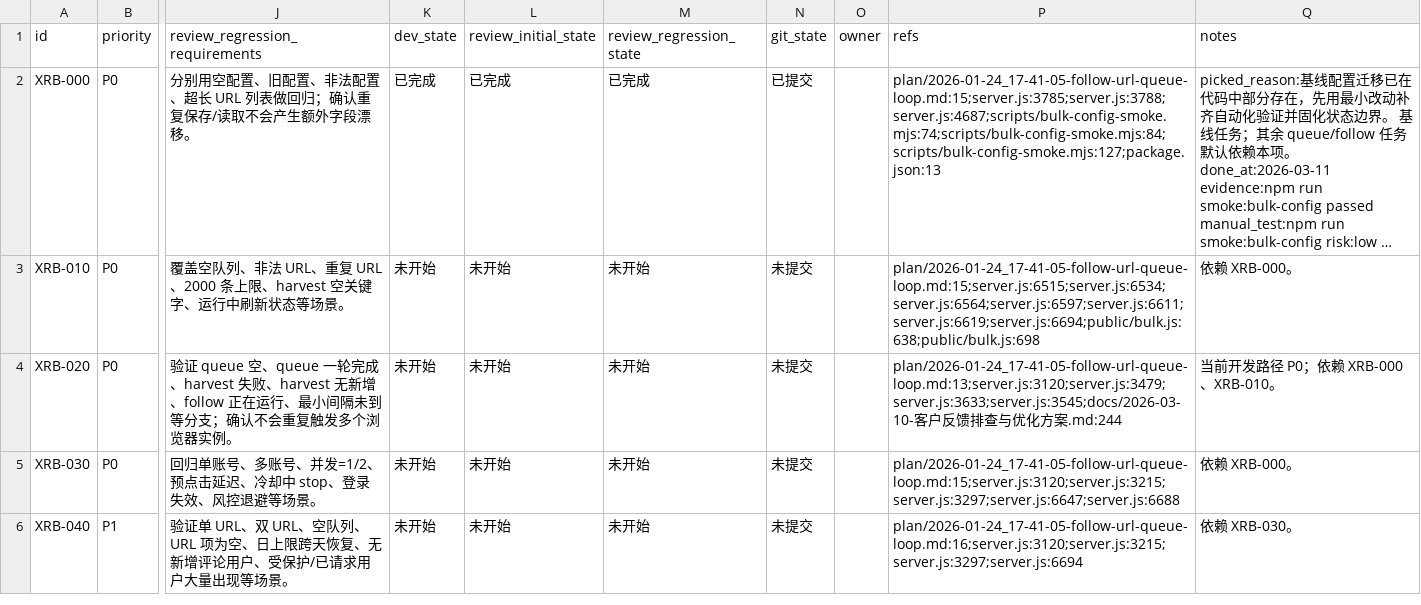
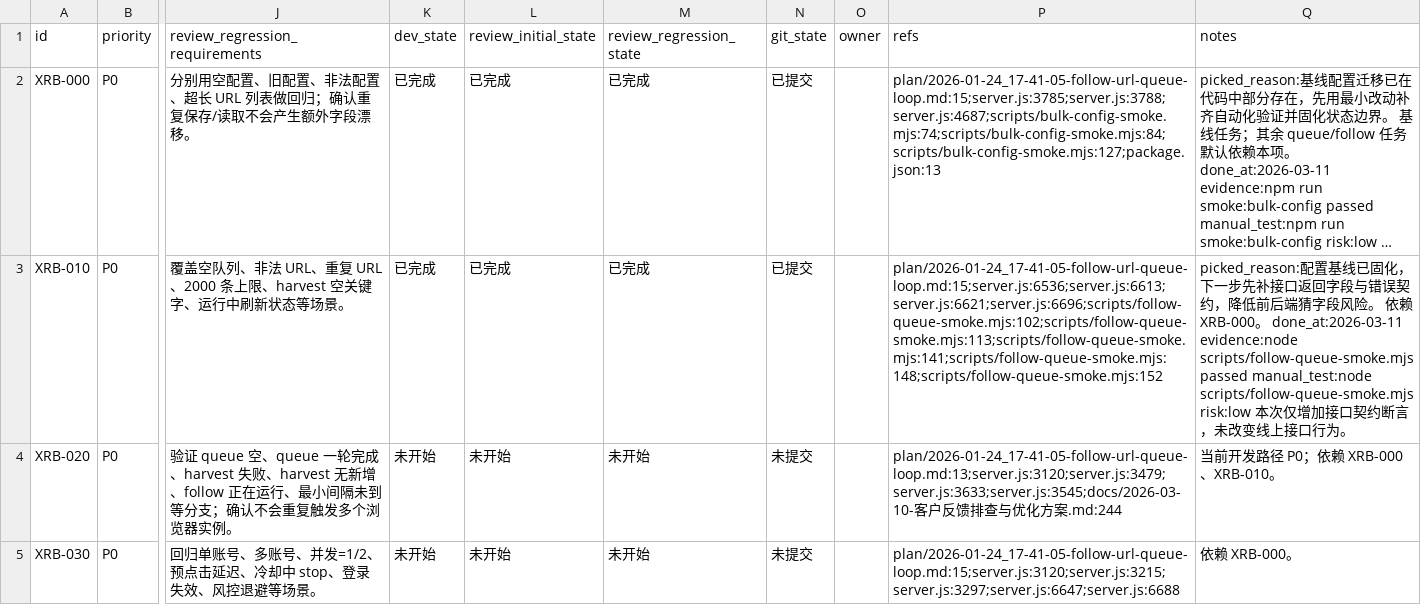
Before and after one commit to dogami567/X-retweet-bot, a CSV file: issues/2026-03-11_00-23-28-follow-url-queue-loop.csv, drawn as a sheet; only a part is shown, gaps mark what is left out; the shorter side is filled out with more unchanged rows; long unchanged cells end in …; the diff names each change by its address in the sheet, - before the commit and + after, or states it on an @@ line.

```diff
--- a/issues/2026-03-11_00-23-28-follow-url-queue-loop.csv
+++ b/issues/2026-03-11_00-23-28-follow-url-queue-loop.csv
-K3 (dev_state): 未开始
+K3 (dev_state): 已完成
-L3 (review_initial_state): 未开始
+L3 (review_initial_state): 已完成
-M3 (review_regression_state): 未开始
+M3 (review_regression_state): 已完成
-N3 (git_state): 未提交
+N3 (git_state): 已提交
-P3 (refs): plan/2026-01-24_17-41-05-follow-url-queue-loop.md:15;server.js:6515;server.js:6534;server.js:6564;server.js:6597;server.js:6611;server.js:6619;server.js:6694;public/bulk.js:638;public/bulk.js:698
+P3 (refs): plan/2026-01-24_17-41-05-follow-url-queue-loop.md:15;server.js:6536;server.js:6613;server.js:6621;server.js:6696;scripts/follow-queue-smoke.mjs:102;scripts/follow-queue-smoke.mjs:113;scripts/follow-queue-smoke.mjs:141;scripts/follow-queue-smoke.mjs:148;scripts/follow-queue-smoke.mjs:152
-Q3 (notes): 依赖 XRB-000。
+Q3 (notes): picked_reason:配置基线已固化，下一步先补接口返回字段与错误契约，降低前后端猜字段风险。 依赖 XRB-000。 done_at:2026-03-11 evidence:node scripts/follow-queue-smoke.mjs passed manual_test:node scripts/follow-queue-smoke.mjs risk:low 本次仅增加接口契约断言，未改变线上接口行为。
```
Also changed, not shown: 1 other file.
